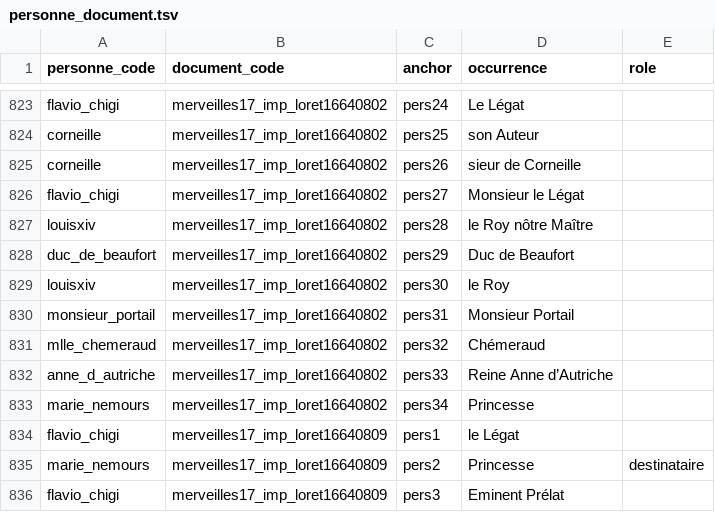
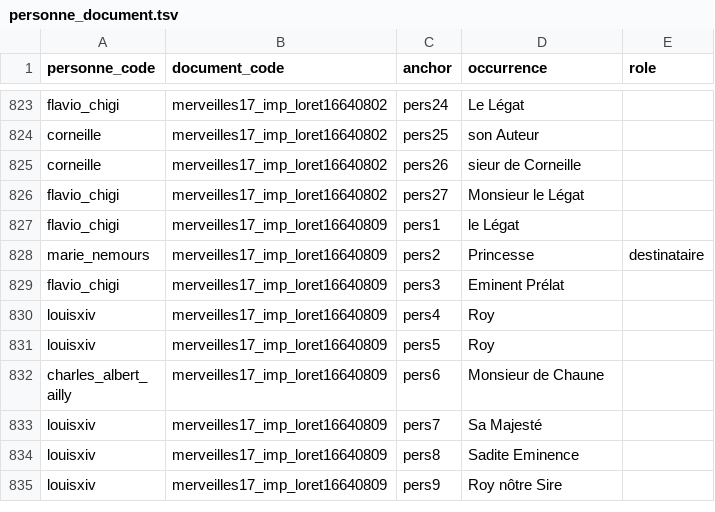
Before and after one commit to fetes17/merveilles17, a TSV file: site/data/personne_document.tsv, drawn as a sheet; only a part is shown, gaps mark what is left out; the shorter side is filled out with more unchanged rows.

```diff
--- a/site/data/personne_document.tsv
+++ b/site/data/personne_document.tsv
@@ -826,9 +826,2 @@ corneille	merveilles17_imp_loret16640802	pers26	sieur de Corneille
 flavio_chigi	merveilles17_imp_loret16640802	pers27	Monsieur le Légat	
-louisxiv	merveilles17_imp_loret16640802	pers28	le Roy nôtre Maître	
-duc_de_beaufort	merveilles17_imp_loret16640802	pers29	Duc de Beaufort	
-louisxiv	merveilles17_imp_loret16640802	pers30	le Roy	
-monsieur_portail	merveilles17_imp_loret16640802	pers31	Monsieur Portail	
-mlle_chemeraud	merveilles17_imp_loret16640802	pers32	Chémeraud	
-anne_d_autriche	merveilles17_imp_loret16640802	pers33	Reine Anne d’Autriche	
-marie_nemours	merveilles17_imp_loret16640802	pers34	Princesse	
 flavio_chigi	merveilles17_imp_loret16640809	pers1	le Légat	
```
Also changed, not shown: site/data/date_document.tsv, site/data/document.tsv, 50 other files.
